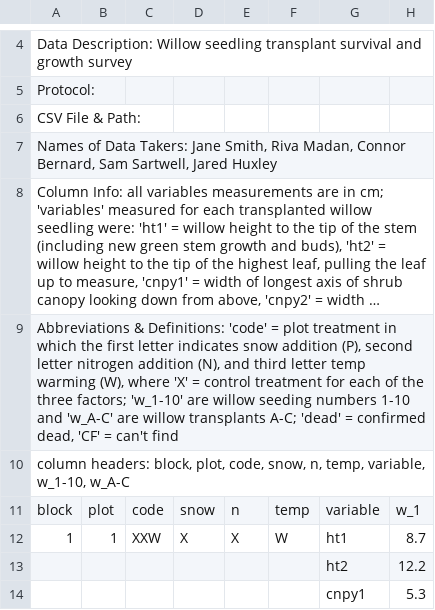
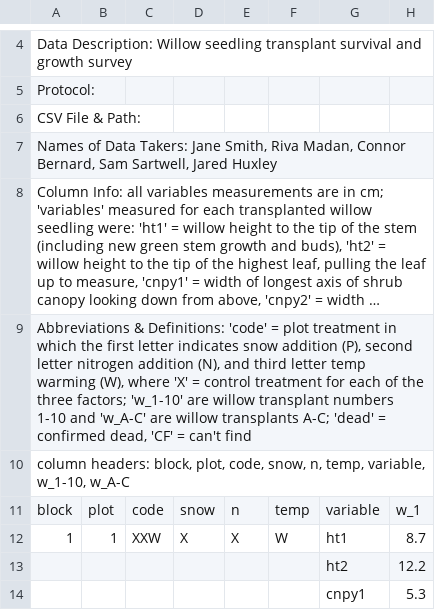
Before and after one commit to laurenmh/envs-data-course-2018, a CSV file: 12_workflows3/Niwot_Salix_2014_WillowSeedlingSurvey.csv, drawn as a sheet; only a part is shown, gaps mark what is left out; long unchanged cells end in …; the diff names each change by its address in the sheet, - before the commit and + after, or states it on an @@ line.

Commit message:
update the practice workflow

```diff
--- a/12_workflows3/Niwot_Salix_2014_WillowSeedlingSurvey.csv
+++ b/12_workflows3/Niwot_Salix_2014_WillowSeedlingSurvey.csv
-A9: …are willow seeding numbers 1-10…
+A9: …are willow transplant numbers 1-10…
```
Also changed, not shown: 1 other file.
